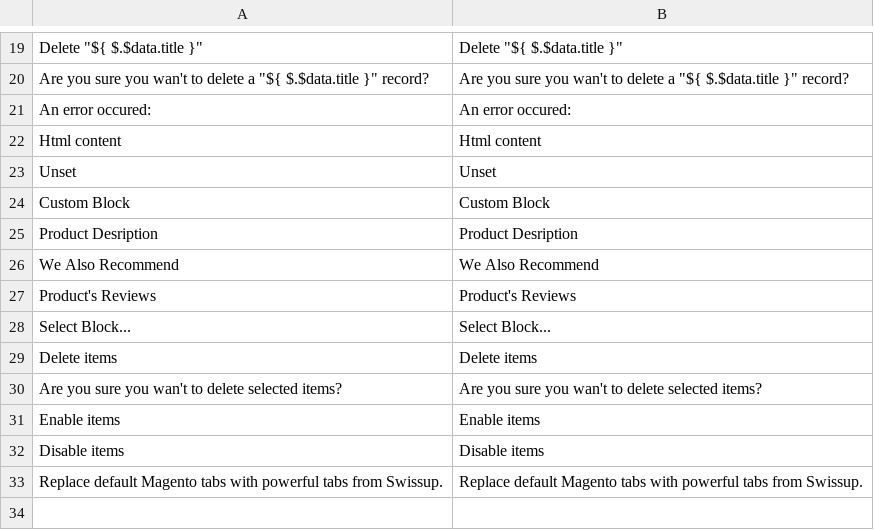
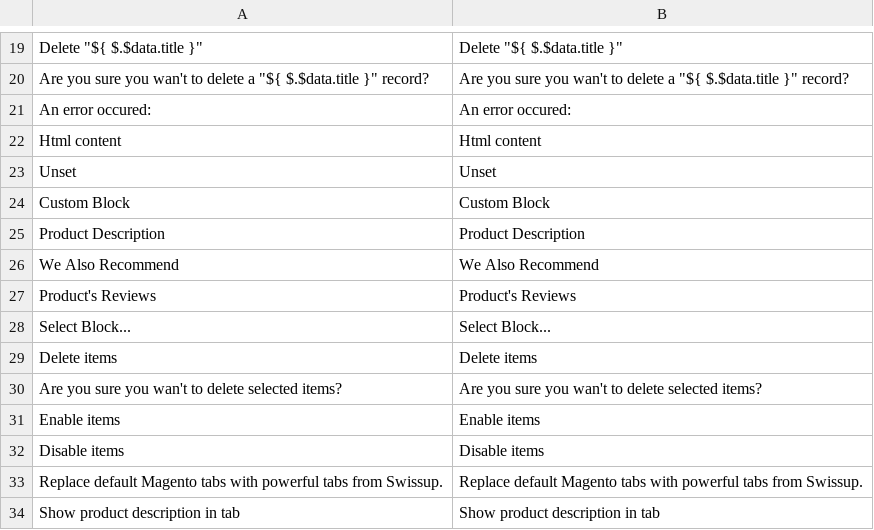
Before and after one commit to swissup/module-easytabs, a CSV file: i18n/en_US.csv, drawn as a sheet; only a part is shown, gaps mark what is left out.

```diff
--- a/i18n/en_US.csv
+++ b/i18n/en_US.csv
@@ -24,3 +24,3 @@ Unset,Unset
 "Custom Block","Custom Block"
-"Product Desription","Product Desription"
+"Product Description","Product Description"
 "We Also Recommend","We Also Recommend"
@@ -33 +33,2 @@ Unset,Unset
 "Replace default Magento tabs with powerful tabs from Swissup.","Replace default Magento tabs with powerful tabs from Swissup."
+"Show product description in tab","Show product description in tab"
```
Also changed, not shown: i18n/ar_SA.csv, i18n/de_DE.csv, 14 other files.
